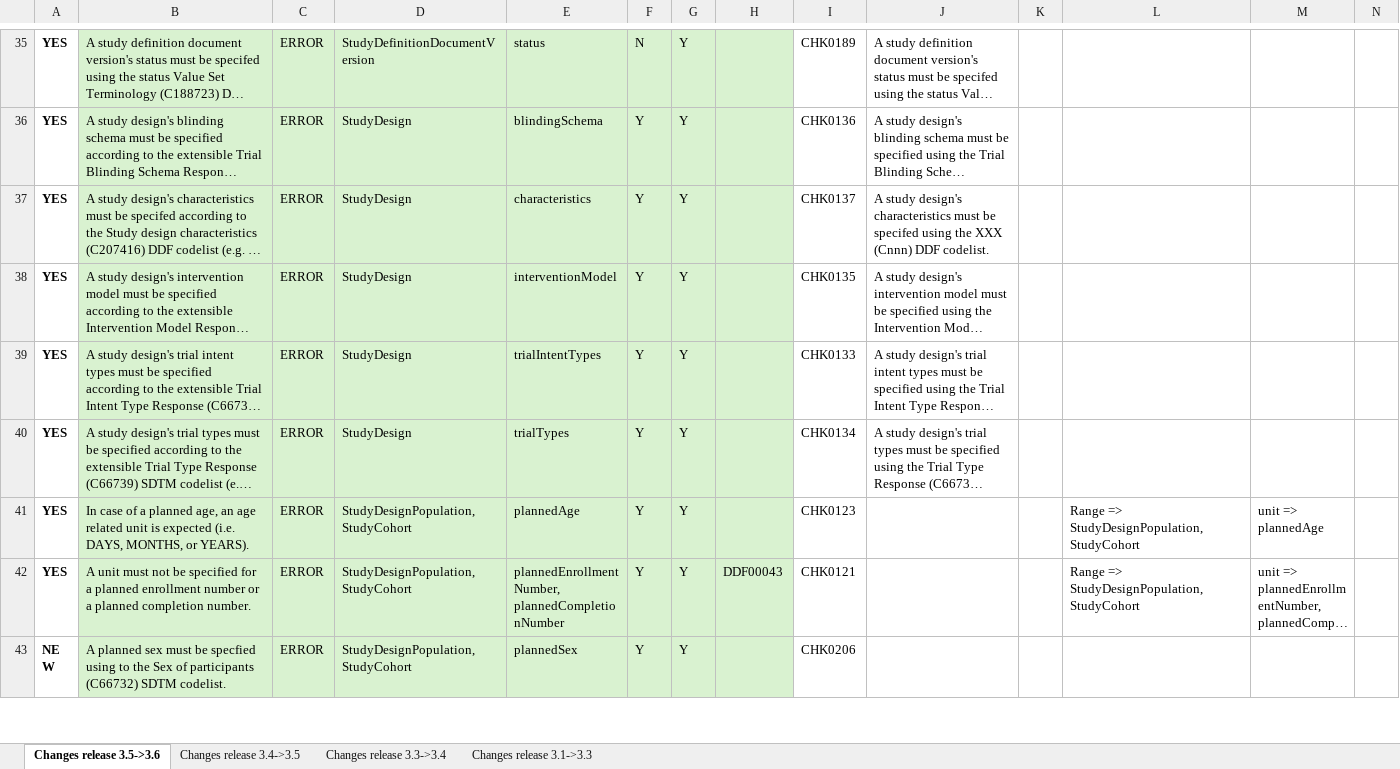
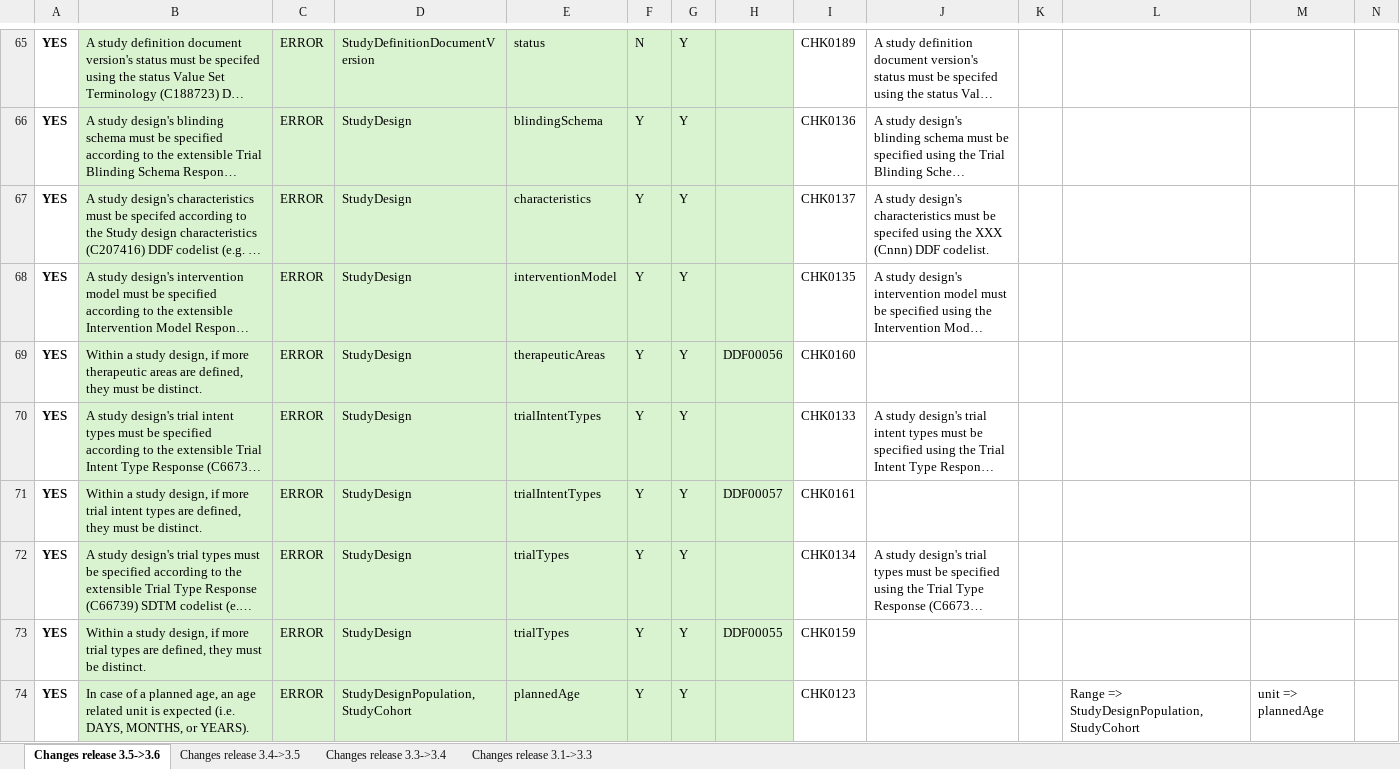
Before and after one commit to cdisc-org/DDF-RA, an Excel workbook: Deliverables/RULES/USDM_CORE_Rules_Changes.xlsx, sheet Changes release 3.5->3.6, drawn as a sheet; only a part is shown, gaps mark what is left out; the shorter side is filled out with more unchanged rows; long unchanged cells end in …; values as stored, in another font and other column widths than the file's, no borders; rows hold the shown columns only; the diff covers the shown part only; the diff names each change by its address in the sheet, - before the commit and + after, or states it on an @@ line.

```diff
--- a/Deliverables/RULES/USDM_CORE_Rules_Changes.xlsx (sheet Changes release 3.5->3.6)
+++ b/Deliverables/RULES/USDM_CORE_Rules_Changes.xlsx (sheet Changes release 3.5->3.6)
+row 69: YES | Within a study design, if more therapeutic areas are defined, they must be distinct. | ERROR | StudyDesign | therapeuticAreas | Y | Y | DDF00056 | CHK0160
+row 71: YES | Within a study design, if more trial intent types are defined, they must be distinct. | ERROR | StudyDesign | trialIntentTypes | Y | Y | DDF00057 | CHK0161
+row 73: YES | Within a study design, if more trial types are defined, they must be distinct. | ERROR | StudyDesign | trialTypes | Y | Y | DDF00055 | CHK0159
```
Also changed, not shown: 38 added rows and 20 edited cells elsewhere in this sheet, Deliverables/RULES/USDM_CORE_Rules.xlsx.
